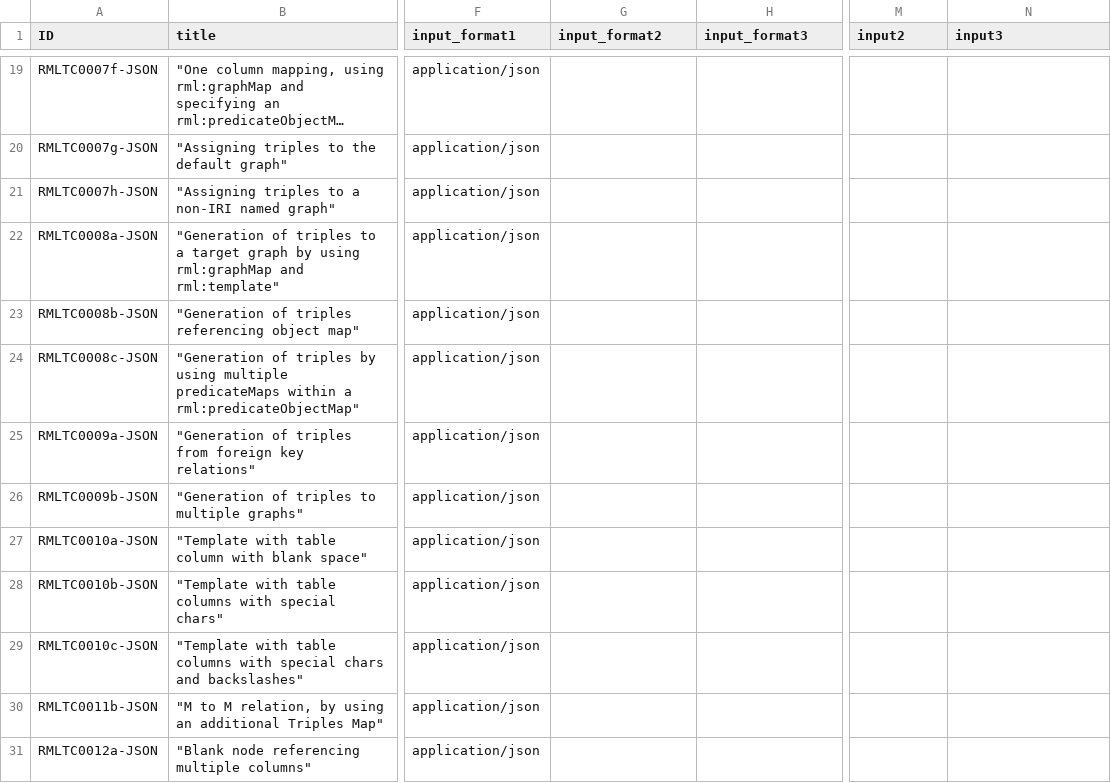
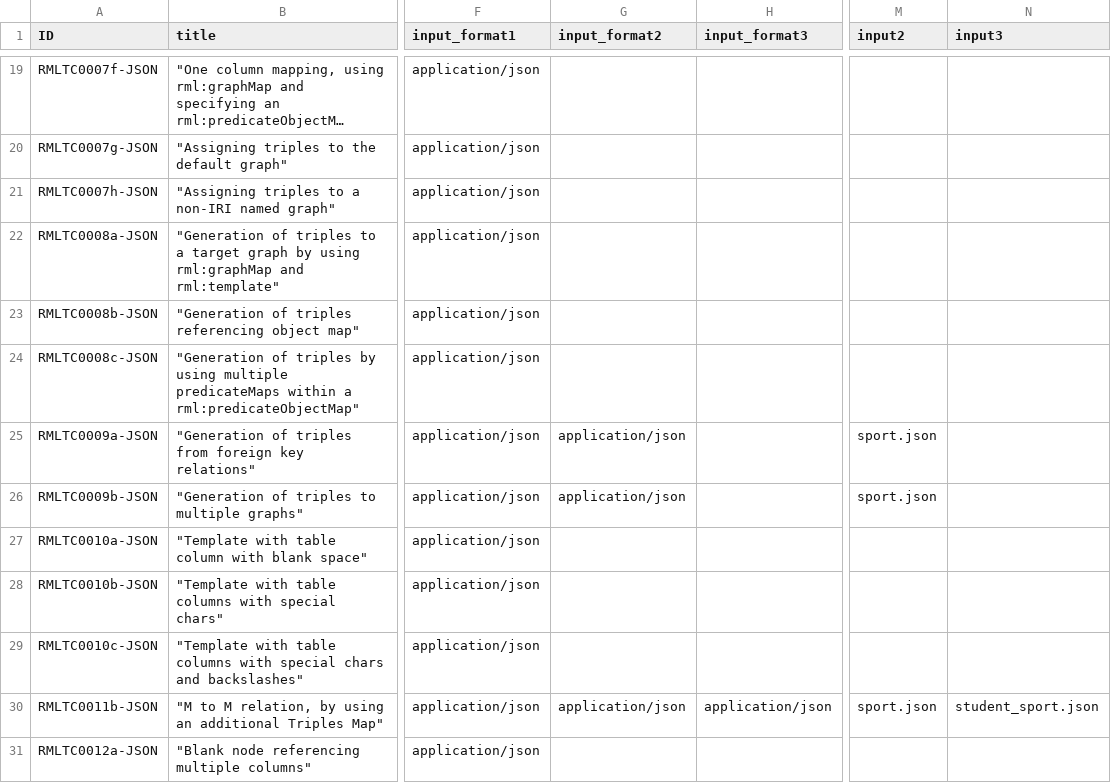
Before and after one commit to kg-construct/rml-core, a CSV file: test-cases/metadata.csv, drawn as a sheet; only a part is shown, gaps mark what is left out; long unchanged cells end in …; the diff covers the shown part only; the diff names each change by its address in the sheet, - before the commit and + after, or states it on an @@ line.

```diff
--- a/test-cases/metadata.csv
+++ b/test-cases/metadata.csv
-G25:G26 (input_format2): (empty)
+G25:G26 (input_format2): application/json
-M25:M26 (input2): (empty)
+M25:M26 (input2): sport.json
-G30 (input_format2): (empty)
+G30 (input_format2): application/json
-H30 (input_format3): (empty)
+H30 (input_format3): application/json
-M30 (input2): (empty)
+M30 (input2): sport.json
-N30 (input3): (empty)
+N30 (input3): student_sport.json
```
Also changed, not shown: 12 edited cells elsewhere in this file, 12 other files.
